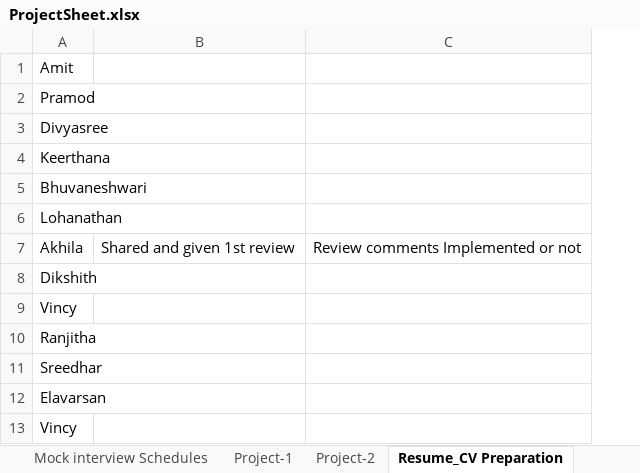
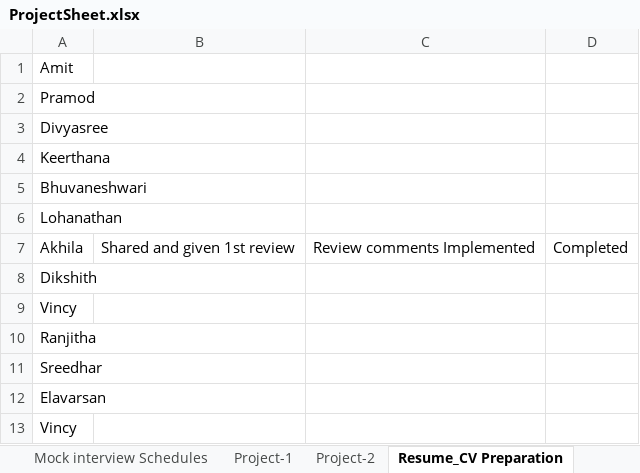
Before and after one commit to BesantJ2ee/Javajewels_9_30, an Excel workbook: PPT/ProjectSheet.xlsx, sheet Resume_CV Preparation, drawn as a sheet; values as stored, in another font and other column widths than the file's, no borders; removed rows and columns are numbered as before the commit, all else as after; the diff names each change by its address in the sheet, - before the commit and + after, or states it on an @@ line.

Commit message:
updation for project

```diff
--- a/PPT/ProjectSheet.xlsx (sheet Resume_CV Preparation)
+++ b/PPT/ProjectSheet.xlsx (sheet Resume_CV Preparation)
-column C, row 7: Review comments Implemented or not
+column C, row 7: Review comments Implemented
+column D, row 7: Completed
```
Also changed, not shown: sheet Tentative Dates.
